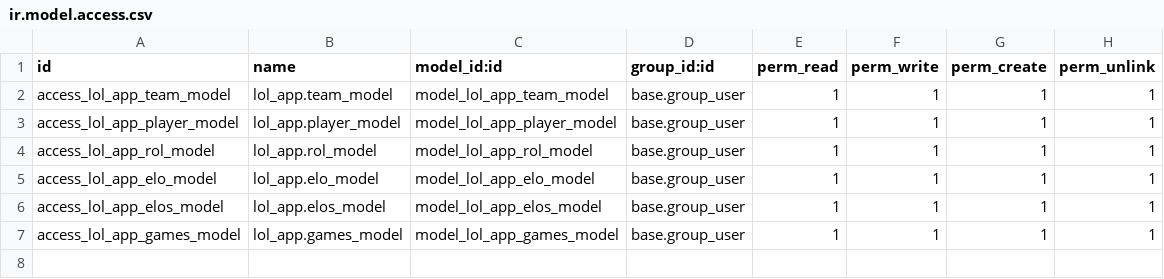
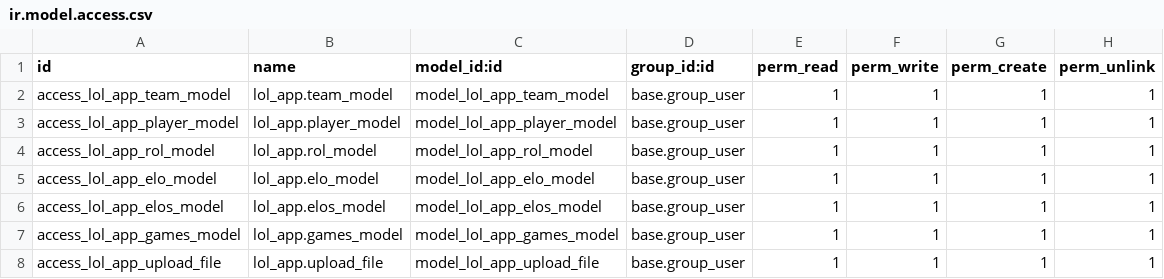
Before and after one commit to RicardoZoel/lol_app, a CSV file: security/ir.model.access.csv, drawn as a sheet; the diff names each change by its address in the sheet, - before the commit and + after, or states it on an @@ line.

```diff
--- a/security/ir.model.access.csv
+++ b/security/ir.model.access.csv
+row 8: access_lol_app_upload_file | lol_app.upload_file | model_lol_app_upload_file | base.group_user | 1 | 1 | 1 | 1
```
Also changed, not shown: 12 other files.
